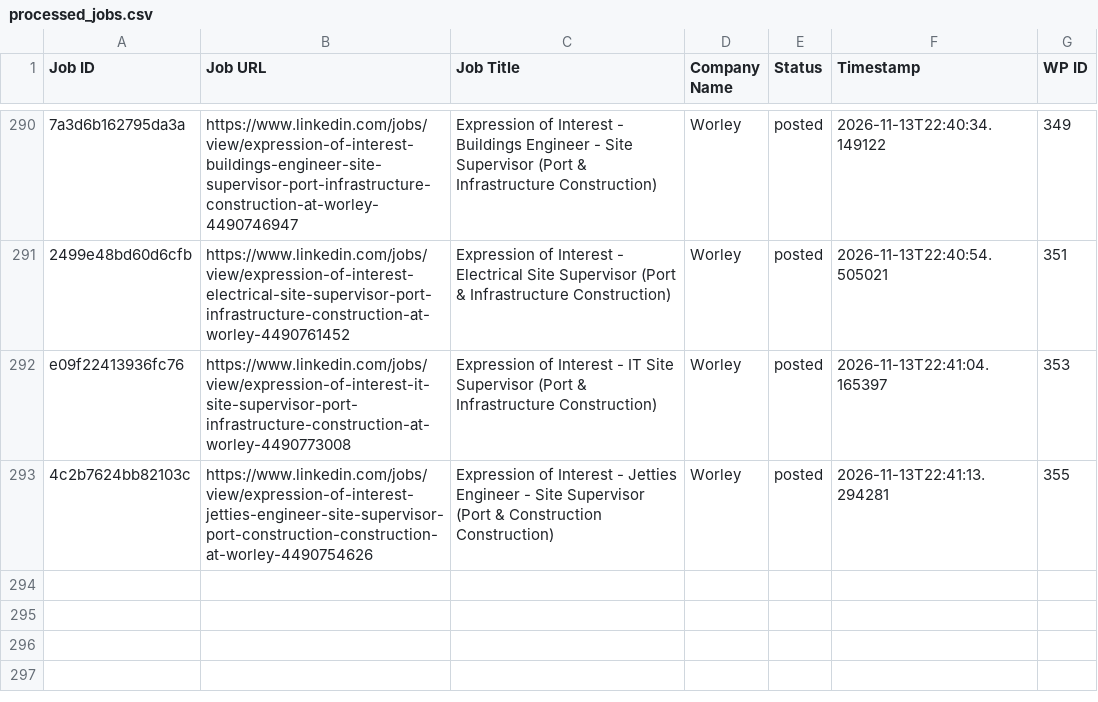
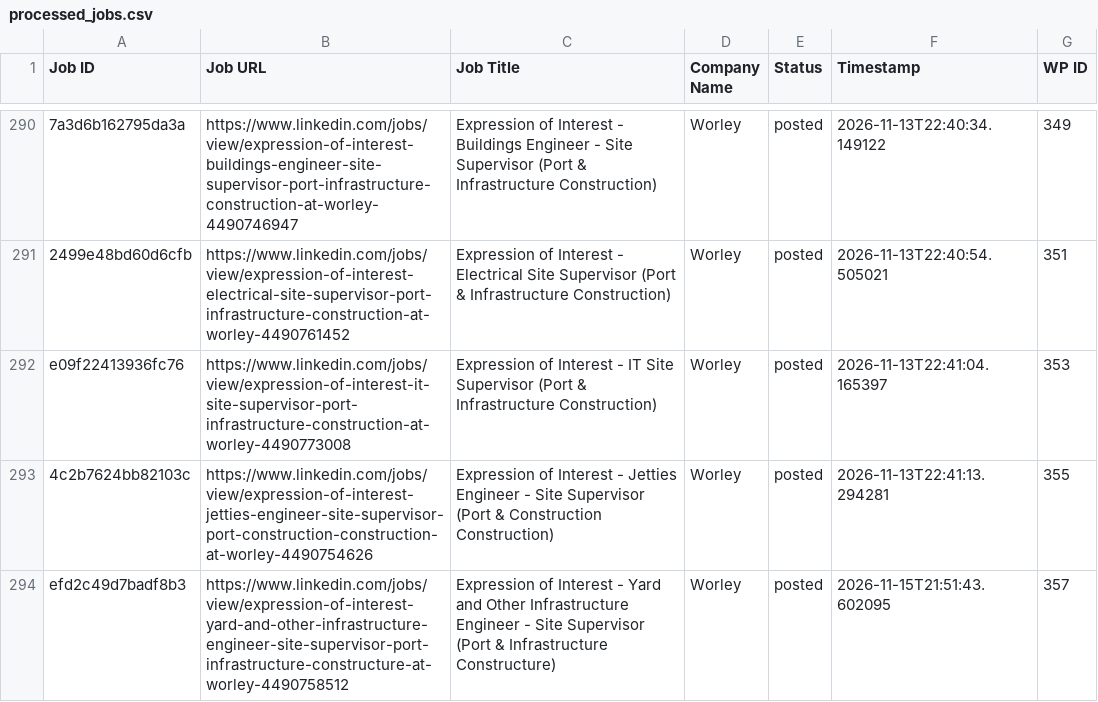
Before and after one commit to mimusdesign/tl, a CSV file: processed_jobs.csv, drawn as a sheet; only a part is shown, gaps mark what is left out.

```diff
--- a/processed_jobs.csv
+++ b/processed_jobs.csv
@@ -293 +293,2 @@ e09f22413936fc76,https://www.linkedin.com/jobs/view/expression-of-interest-it-si
 4c2b7624bb82103c,https://www.linkedin.com/jobs/view/expression-of-interest-jetties-engineer-site-supervisor-port-construction-construction-at-worley-4490754626,Expression of Interest - Jetties Engineer - Site Supervisor (Port & Construction Construction),Worley,posted,2026-11-13T22:41:13.294281,355
+efd2c49d7badf8b3,https://www.linkedin.com/jobs/view/expression-of-interest-yard-and-other-infrastructure-engineer-site-supervisor-port-infrastructure-constructure-at-worley-4490758512,Expression of Interest - Yard and Other Infrastructure Engineer - Site Supervisor (Port & Infrastructure Constructure),Worley,posted,2026-11-15T21:51:43.602095,357
```
